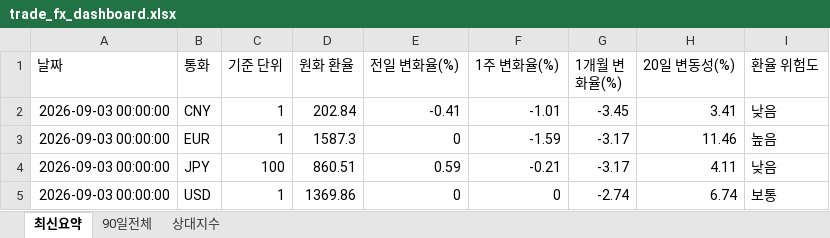
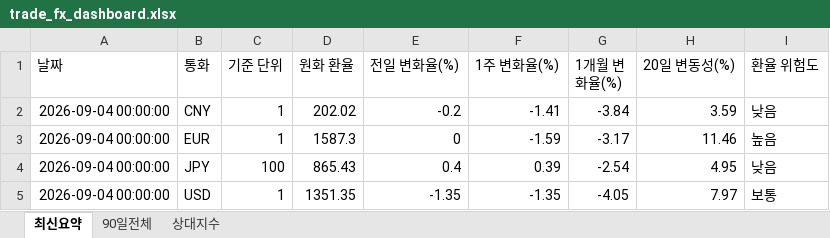
Before and after one commit to wnsdnjs867-svg/4-, an Excel workbook: trade_fx_dashboard.xlsx, sheet 최신요약, drawn as a sheet; values as stored, in another font and other column widths than the file's, no borders; the diff names each change by its address in the sheet, - before the commit and + after, or states it on an @@ line.

```diff
--- a/trade_fx_dashboard.xlsx (sheet 최신요약)
+++ b/trade_fx_dashboard.xlsx (sheet 최신요약)
-A2:A5 (날짜): 2026-09-03 00:00:00
+A2:A5 (날짜): 2026-09-04 00:00:00
-D2 (원화 환율): 202.84
+D2 (원화 환율): 202.02
-E2 (전일 변화율(%)): -0.41
+E2 (전일 변화율(%)): -0.2
-F2 (1주 변화율(%)): -1.01
+F2 (1주 변화율(%)): -1.41
-G2 (1개월 변화율(%)): -3.45
+G2 (1개월 변화율(%)): -3.84
-H2 (20일 변동성(%)): 3.41
+H2 (20일 변동성(%)): 3.59
-D4 (원화 환율): 860.51
+D4 (원화 환율): 865.43
-E4 (전일 변화율(%)): 0.59
+E4 (전일 변화율(%)): 0.4
-F4 (1주 변화율(%)): -0.21
+F4 (1주 변화율(%)): 0.39
-G4 (1개월 변화율(%)): -3.17
+G4 (1개월 변화율(%)): -2.54
-H4 (20일 변동성(%)): 4.11
+H4 (20일 변동성(%)): 4.95
-D5 (원화 환율): 1369.86
+D5 (원화 환율): 1351.35
-E5 (전일 변화율(%)): 0
+E5 (전일 변화율(%)): -1.35
-F5 (1주 변화율(%)): 0
+F5 (1주 변화율(%)): -1.35
-G5 (1개월 변화율(%)): -2.74
+G5 (1개월 변화율(%)): -4.05
-H5 (20일 변동성(%)): 6.74
+H5 (20일 변동성(%)): 7.97
```
Also changed, not shown: sheet 상대지수, sheet 90일전체, 1 other file.
